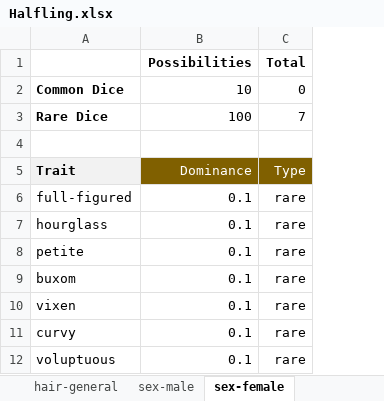
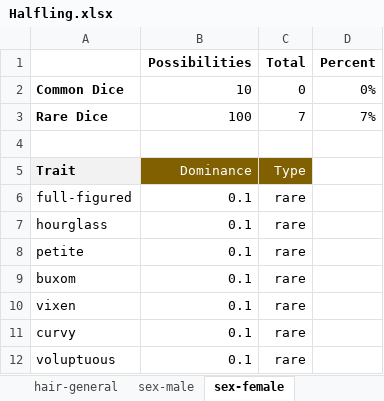
Before and after one commit to opendnd/genetica, an Excel workbook: scripts/Halfling.xlsx, sheet sex-female, drawn as a sheet; values as stored, in another font and other column widths than the file's, no borders; the diff names each change by its address in the sheet, - before the commit and + after, or states it on an @@ line.

Commit message:
Working on adding percentages to spreadsheets

```diff
--- a/scripts/Halfling.xlsx (sheet sex-female)
+++ b/scripts/Halfling.xlsx (sheet sex-female)
+column D (Percent), rows 2-3: 0% | 7%
```
Also changed, not shown: sheet sex-male, sheet skin-aging, sheet eye-brows, sheet face-mouth, sheet hair-facial, sheet face-nose, 8 more sheets, scripts/Dragonborn.xlsx, scripts/Gnome.xlsx, 4 other files.
